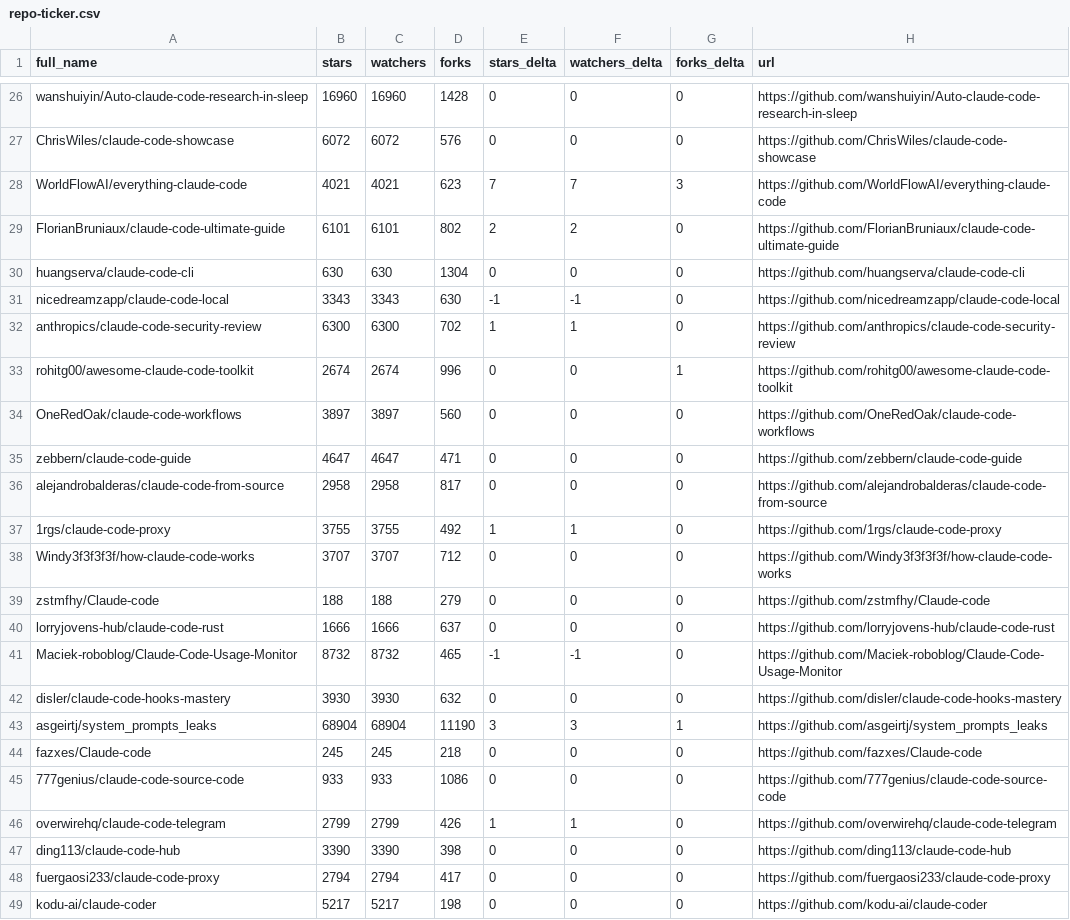
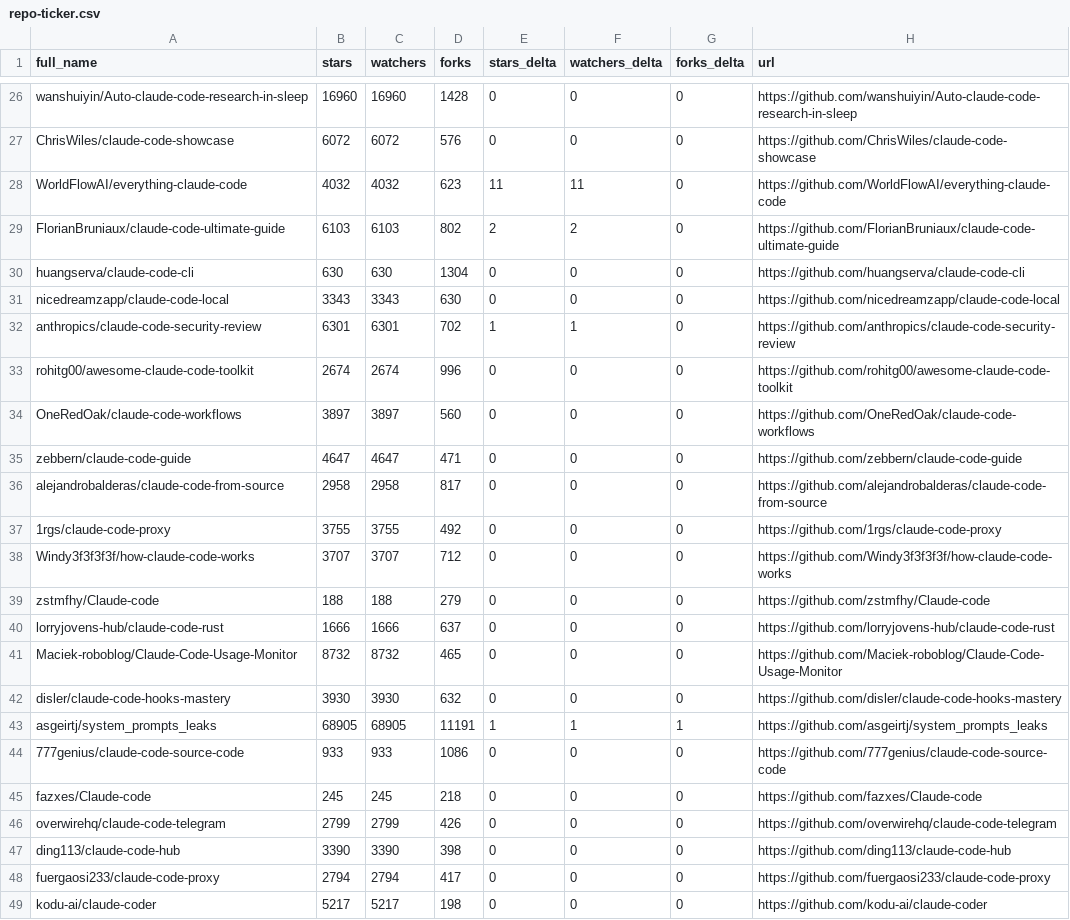
Before and after one commit to acrinym/awesome-claude-code, a CSV file: data/repo-ticker.csv, drawn as a sheet; only a part is shown, gaps mark what is left out; the diff covers the shown part only.

```diff
--- a/data/repo-ticker.csv
+++ b/data/repo-ticker.csv
@@ -27,8 +27,8 @@ wanshuiyin/Auto-claude-code-research-in-sleep,16960,16960,1428,0,0,0,https://git
 ChrisWiles/claude-code-showcase,6072,6072,576,0,0,0,https://github.com/ChrisWiles/claude-code-showcase
-WorldFlowAI/everything-claude-code,4021,4021,623,7,7,3,https://github.com/WorldFlowAI/everything-claude-code
-FlorianBruniaux/claude-code-ultimate-guide,6101,6101,802,2,2,0,https://github.com/FlorianBruniaux/claude-code-ultimate-guide
+WorldFlowAI/everything-claude-code,4032,4032,623,11,11,0,https://github.com/WorldFlowAI/everything-claude-code
+FlorianBruniaux/claude-code-ultimate-guide,6103,6103,802,2,2,0,https://github.com/FlorianBruniaux/claude-code-ultimate-guide
 huangserva/claude-code-cli,630,630,1304,0,0,0,https://github.com/huangserva/claude-code-cli
-nicedreamzapp/claude-code-local,3343,3343,630,-1,-1,0,https://github.com/nicedreamzapp/claude-code-local
-anthropics/claude-code-security-review,6300,6300,702,1,1,0,https://github.com/anthropics/claude-code-security-review
-rohitg00/awesome-claude-code-toolkit,2674,2674,996,0,0,1,https://github.com/rohitg00/awesome-claude-code-toolkit
+nicedreamzapp/claude-code-local,3343,3343,630,0,0,0,https://github.com/nicedreamzapp/claude-code-local
+anthropics/claude-code-security-review,6301,6301,702,1,1,0,https://github.com/anthropics/claude-code-security-review
+rohitg00/awesome-claude-code-toolkit,2674,2674,996,0,0,0,https://github.com/rohitg00/awesome-claude-code-toolkit
 OneRedOak/claude-code-workflows,3897,3897,560,0,0,0,https://github.com/OneRedOak/claude-code-workflows
@@ -36,3 +36,3 @@ zebbern/claude-code-guide,4647,4647,471,0,0,0,https://github.com/zebbern/claude-
 alejandrobalderas/claude-code-from-source,2958,2958,817,0,0,0,https://github.com/alejandrobalderas/claude-code-from-source
-1rgs/claude-code-proxy,3755,3755,492,1,1,0,https://github.com/1rgs/claude-code-proxy
+1rgs/claude-code-proxy,3755,3755,492,0,0,0,https://github.com/1rgs/claude-code-proxy
 Windy3f3f3f3f/how-claude-code-works,3707,3707,712,0,0,0,https://github.com/Windy3f3f3f3f/how-claude-code-works
@@ -40,8 +40,8 @@ zstmfhy/Claude-code,188,188,279,0,0,0,https://github.com/zstmfhy/Claude-code
 lorryjovens-hub/claude-code-rust,1666,1666,637,0,0,0,https://github.com/lorryjovens-hub/claude-code-rust
-Maciek-roboblog/Claude-Code-Usage-Monitor,8732,8732,465,-1,-1,0,https://github.com/Maciek-roboblog/Claude-Code-Usage-Monitor
+Maciek-roboblog/Claude-Code-Usage-Monitor,8732,8732,465,0,0,0,https://github.com/Maciek-roboblog/Claude-Code-Usage-Monitor
 disler/claude-code-hooks-mastery,3930,3930,632,0,0,0,https://github.com/disler/claude-code-hooks-mastery
-asgeirtj/system_prompts_leaks,68904,68904,11190,3,3,1,https://github.com/asgeirtj/system_prompts_leaks
+asgeirtj/system_prompts_leaks,68905,68905,11191,1,1,1,https://github.com/asgeirtj/system_prompts_leaks
+777genius/claude-code-source-code,933,933,1086,0,0,0,https://github.com/777genius/claude-code-source-code
 fazxes/Claude-code,245,245,218,0,0,0,https://github.com/fazxes/Claude-code
-777genius/claude-code-source-code,933,933,1086,0,0,0,https://github.com/777genius/claude-code-source-code
-overwirehq/claude-code-telegram,2799,2799,426,1,1,0,https://github.com/overwirehq/claude-code-telegram
+overwirehq/claude-code-telegram,2799,2799,426,0,0,0,https://github.com/overwirehq/claude-code-telegram
 ding113/claude-code-hub,3390,3390,398,0,0,0,https://github.com/ding113/claude-code-hub
```
Also changed, not shown: 1 added row, 1 removed row, 2 moved rows and 79 edited cells elsewhere in this file, 2 other files.
